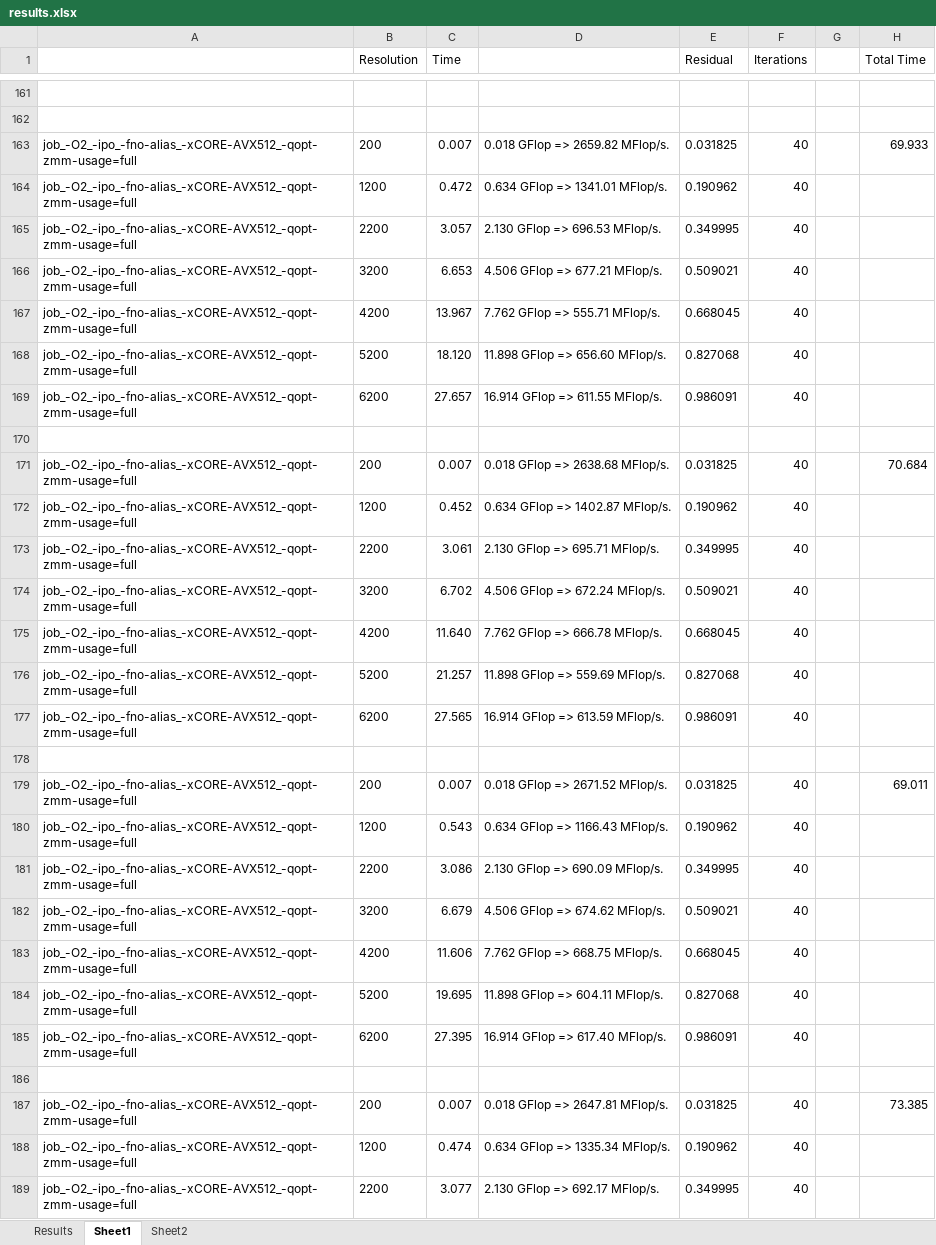
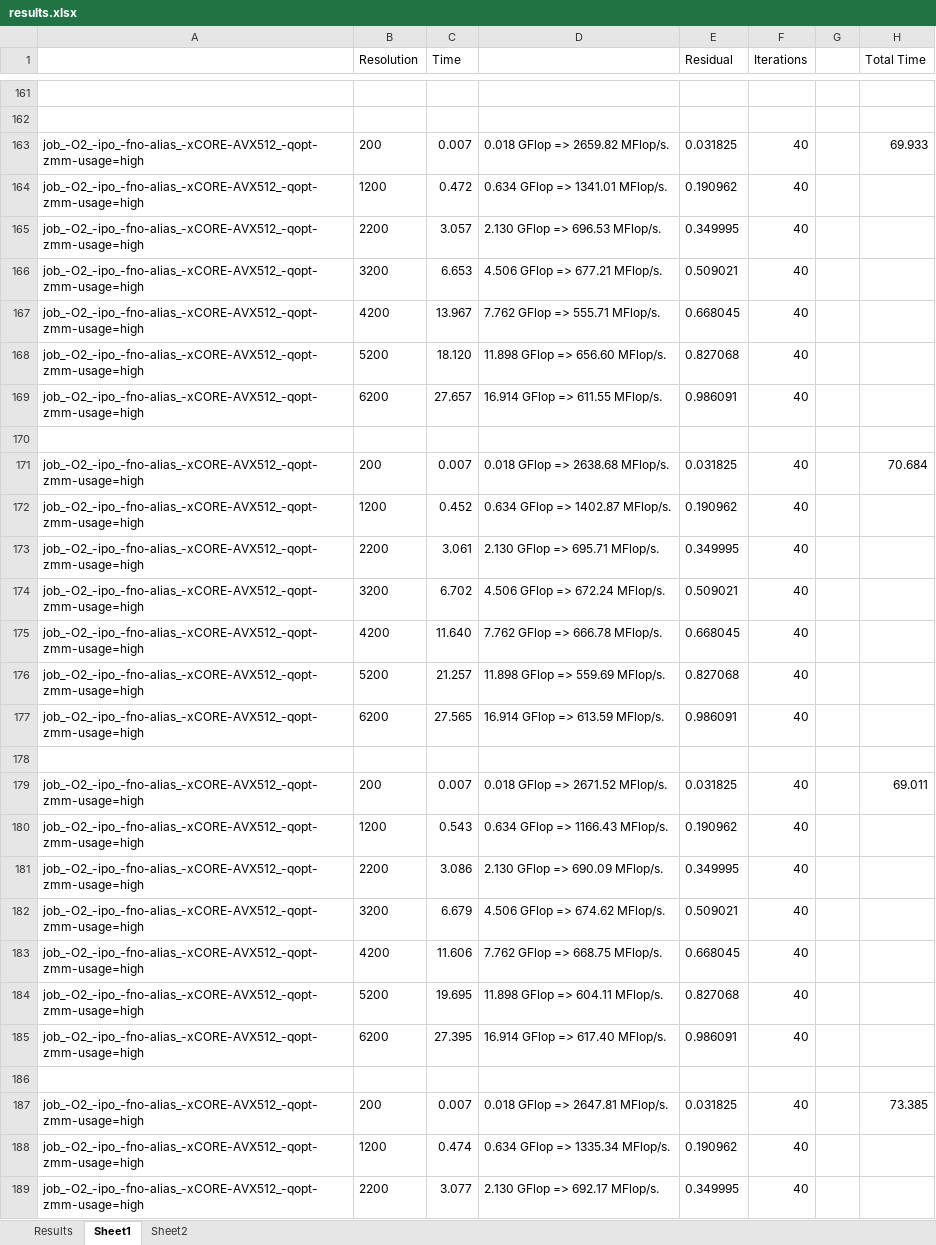
Before and after one commit to evtodorov/PoSC, an Excel workbook: assignment1/heat_base/results_1/results.xlsx, sheet Sheet1, drawn as a sheet; only a part is shown, gaps mark what is left out; values as stored, in another font and other column widths than the file's, no borders; the diff covers the shown part only; the diff names each change by its address in the sheet, - before the commit and + after, or states it on an @@ line.

Commit message:
made corrections in excel and edited .scp

```diff
--- a/assignment1/heat_base/results_1/results.xlsx (sheet Sheet1)
+++ b/assignment1/heat_base/results_1/results.xlsx (sheet Sheet1)
-A163:A169: job_-O2_-ipo_-fno-alias_-xCORE-AVX512_-qopt-zmm-usage=full
+A163:A169: job_-O2_-ipo_-fno-alias_-xCORE-AVX512_-qopt-zmm-usage=high
-A171:A177: job_-O2_-ipo_-fno-alias_-xCORE-AVX512_-qopt-zmm-usage=full
+A171:A177: job_-O2_-ipo_-fno-alias_-xCORE-AVX512_-qopt-zmm-usage=high
-A179:A185: job_-O2_-ipo_-fno-alias_-xCORE-AVX512_-qopt-zmm-usage=full
+A179:A185: job_-O2_-ipo_-fno-alias_-xCORE-AVX512_-qopt-zmm-usage=high
-A187:A189: job_-O2_-ipo_-fno-alias_-xCORE-AVX512_-qopt-zmm-usage=full
+A187:A189: job_-O2_-ipo_-fno-alias_-xCORE-AVX512_-qopt-zmm-usage=high
```
Also changed, not shown: 207 edited cells elsewhere in this sheet, sheet Sheet2, sheet Results.
